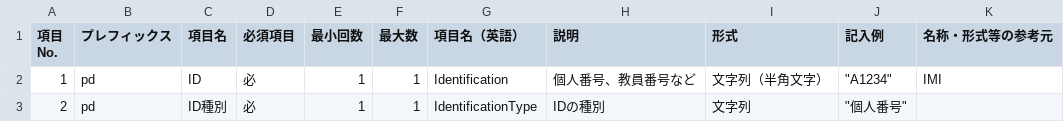
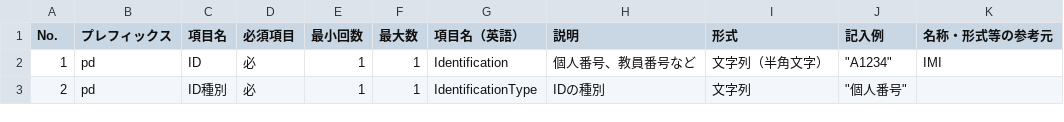
Before and after one commit to JDA-DM/GIF, a CSV file: misc/script/dmd_excel_to_csv/dmd_csv/ID情報型.csv, drawn as a sheet.

```diff
--- a/misc/script/dmd_excel_to_csv/dmd_csv/ID情報型.csv
+++ b/misc/script/dmd_excel_to_csv/dmd_csv/ID情報型.csv
@@ -1,3 +1,2 @@
-"項目
-No.",プレフィックス,項目名,必須項目,最小回数,最大数,項目名（英語）,説明,形式,記入例,名称・形式等の参考元
+No.,プレフィックス,項目名,必須項目,最小回数,最大数,項目名（英語）,説明,形式,記入例,名称・形式等の参考元
 1,pd,ID,必,1,1,Identification,個人番号、教員番号など,文字列（半角文字）,"""A1234""",IMI
```
Also changed, not shown: misc/script/dmd_excel_to_csv/dmd_csv/アクセシビリティ.csv, misc/script/dmd_excel_to_csv/dmd_csv/住所.csv, 10 other files.
